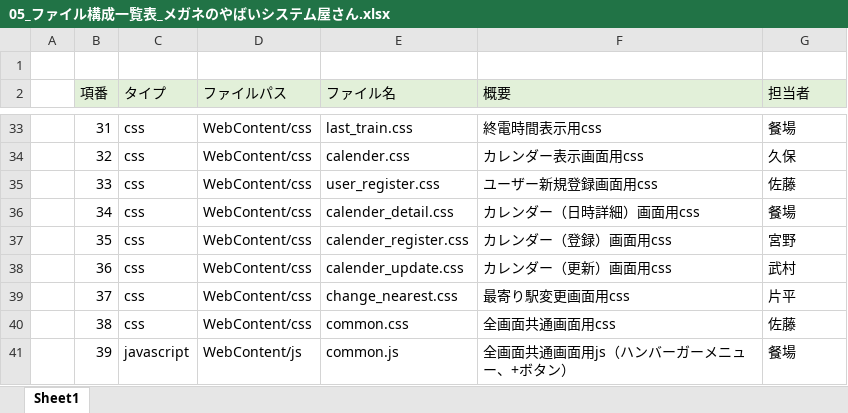
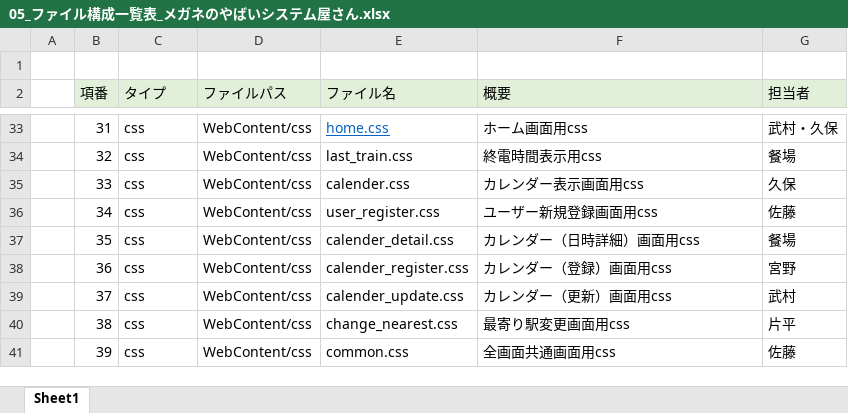
Before and after one commit to dojo2023/A-2, an Excel workbook: doc/内部設計/05_ファイル構成一覧表_メガネのやばいシステム屋さん.xlsx, sheet Sheet1, drawn as a sheet; only a part is shown, gaps mark what is left out; values as stored, in another font and other column widths than the file's, no borders; the diff covers the shown part only; the diff names each change by its address in the sheet, - before the commit and + after, or states it on an @@ line.

Commit message:
内部設計書改訂とUsesDao変更
内部設計書にAllBeans追加したよ
UsersDaoにselectを追加したよ

```diff
--- a/doc/内部設計/05_ファイル構成一覧表_メガネのやばいシステム屋さん.xlsx (sheet Sheet1)
+++ b/doc/内部設計/05_ファイル構成一覧表_メガネのやばいシステム屋さん.xlsx (sheet Sheet1)
-E33 (ファイル名): last_train.css
+E33 (ファイル名): home.css
@@ E33 underline: off → on, text colour: black → #0563C1 @@
-F33 (概要): 終電時間表示用css
+F33 (概要): ホーム画面用css
-G33 (担当者): 餐場
+G33 (担当者): 武村・久保
-E34 (ファイル名): calender.css
+E34 (ファイル名): last_train.css
-F34 (概要): カレンダー表示画面用css
+F34 (概要): 終電時間表示用css
-G34 (担当者): 久保
+G34 (担当者): 餐場
-E35 (ファイル名): user_register.css
+E35 (ファイル名): calender.css
-F35 (概要): ユーザー新規登録画面用css
+F35 (概要): カレンダー表示画面用css
-G35 (担当者): 佐藤
+G35 (担当者): 久保
-E36 (ファイル名): calender_detail.css
+E36 (ファイル名): user_register.css
-F36 (概要): カレンダー（日時詳細）画面用css
+F36 (概要): ユーザー新規登録画面用css
-G36 (担当者): 餐場
+G36 (担当者): 佐藤
-E37 (ファイル名): calender_register.css
+E37 (ファイル名): calender_detail.css
-F37 (概要): カレンダー（登録）画面用css
+F37 (概要): カレンダー（日時詳細）画面用css
-G37 (担当者): 宮野
+G37 (担当者): 餐場
-E38 (ファイル名): calender_update.css
+E38 (ファイル名): calender_register.css
-F38 (概要): カレンダー（更新）画面用css
+F38 (概要): カレンダー（登録）画面用css
-G38 (担当者): 武村
+G38 (担当者): 宮野
-E39 (ファイル名): change_nearest.css
+E39 (ファイル名): calender_update.css
-F39 (概要): 最寄り駅変更画面用css
+F39 (概要): カレンダー（更新）画面用css
-G39 (担当者): 片平
+G39 (担当者): 武村
-E40 (ファイル名): common.css
+E40 (ファイル名): change_nearest.css
-F40 (概要): 全画面共通画面用css
+F40 (概要): 最寄り駅変更画面用css
-G40 (担当者): 佐藤
+G40 (担当者): 片平
-C41 (タイプ): javascript
+C41 (タイプ): css
-D41 (ファイルパス): WebContent/js
+D41 (ファイルパス): WebContent/css
-E41 (ファイル名): common.js
+E41 (ファイル名): common.css
-F41 (概要): 全画面共通画面用js（ハンバーガーメニュー、+ボタン）
+F41 (概要): 全画面共通画面用css
-G41 (担当者): 餐場
+G41 (担当者): 佐藤
```
Also changed, not shown: 1 added row, 40 edited cells and cell formats elsewhere in this sheet, formulas that keep their value, 1 other file.
